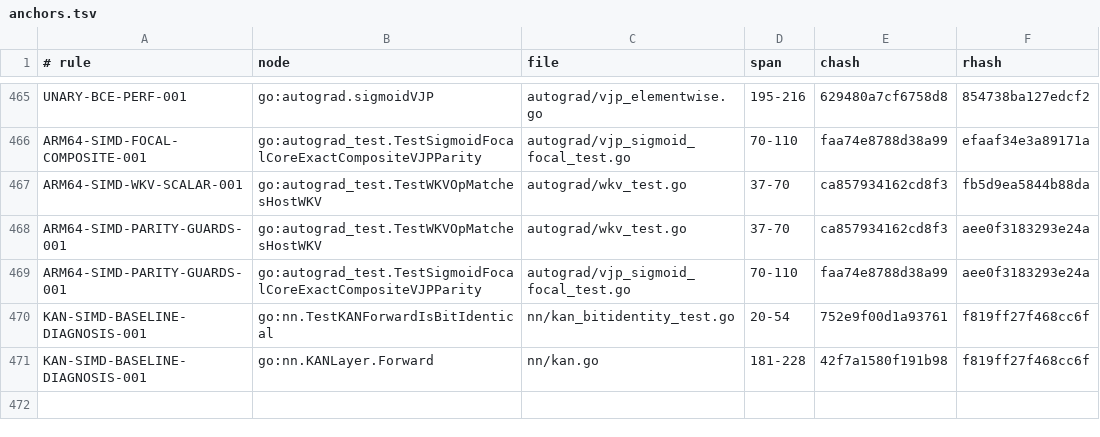
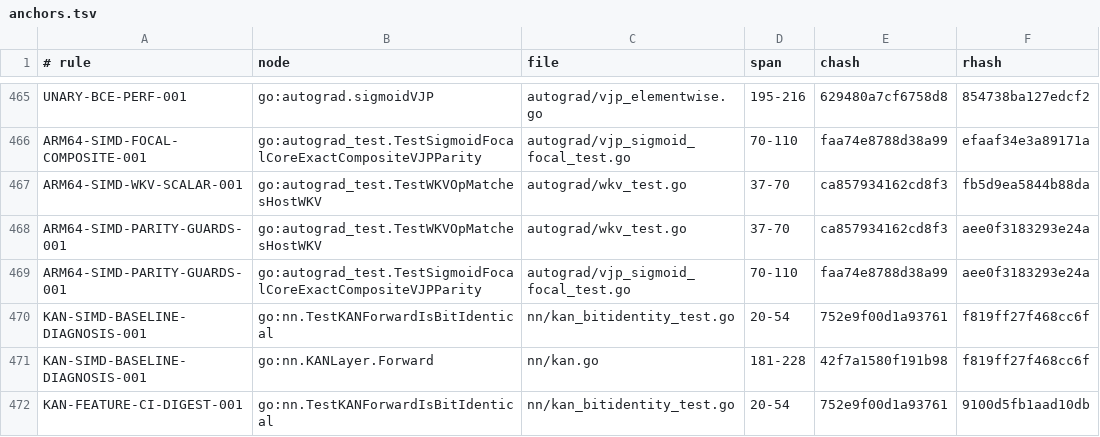
Before and after one commit to jxsl13/goai, a TSV file: .spectackle/anchors.tsv, drawn as a sheet; only a part is shown, gaps mark what is left out.

Commit message:
spectackle(active): P-01M25KRMYZEH5 records

```diff
--- a/.spectackle/anchors.tsv
+++ b/.spectackle/anchors.tsv
@@ -471 +471,2 @@ KAN-SIMD-BASELINE-DIAGNOSIS-001	go:nn.TestKANForwardIsBitIdentical	nn/kan_bitide
 KAN-SIMD-BASELINE-DIAGNOSIS-001	go:nn.KANLayer.Forward	nn/kan.go	181-228	42f7a1580f191b98	f819ff27f468cc6f
+KAN-FEATURE-CI-DIGEST-001	go:nn.TestKANForwardIsBitIdentical	nn/kan_bitidentity_test.go	20-54	752e9f00d1a93761	9100d5fb1aad10db
```
